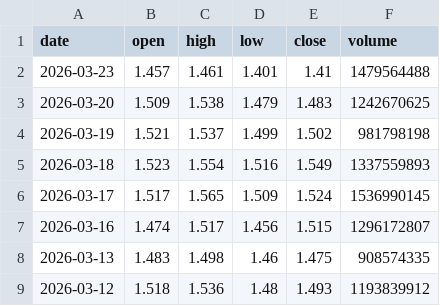
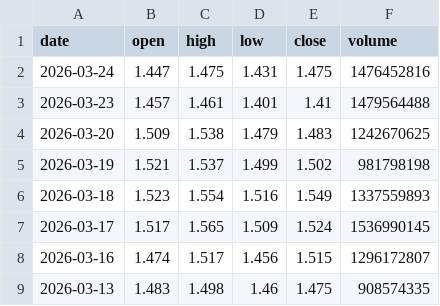
Before and after one commit to netnoah/stockForecast, a CSV file: data/history/sz159570_港股通创新药ETF.csv, drawn as a sheet; only a part is shown; the shorter side is filled out with more unchanged rows.

```diff
--- a/data/history/sz159570_港股通创新药ETF.csv
+++ b/data/history/sz159570_港股通创新药ETF.csv
@@ -1,2 +1,3 @@
 date,open,high,low,close,volume
+2026-03-24,1.447,1.475,1.431,1.475,1476452816
 2026-03-23,1.457,1.461,1.401,1.41,1479564488
```
Also changed, not shown: data/history/sh512690_酒ETF.csv, data/history/sh515220_煤炭ETF国泰.csv, 9 other files.
